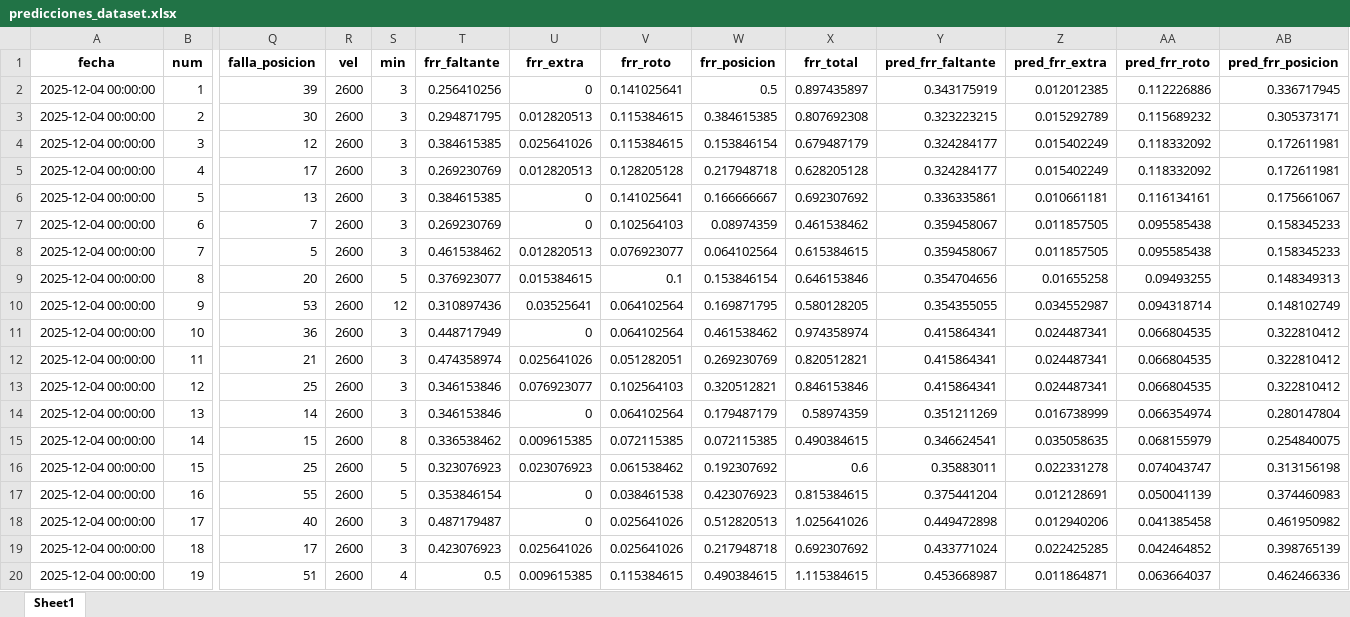
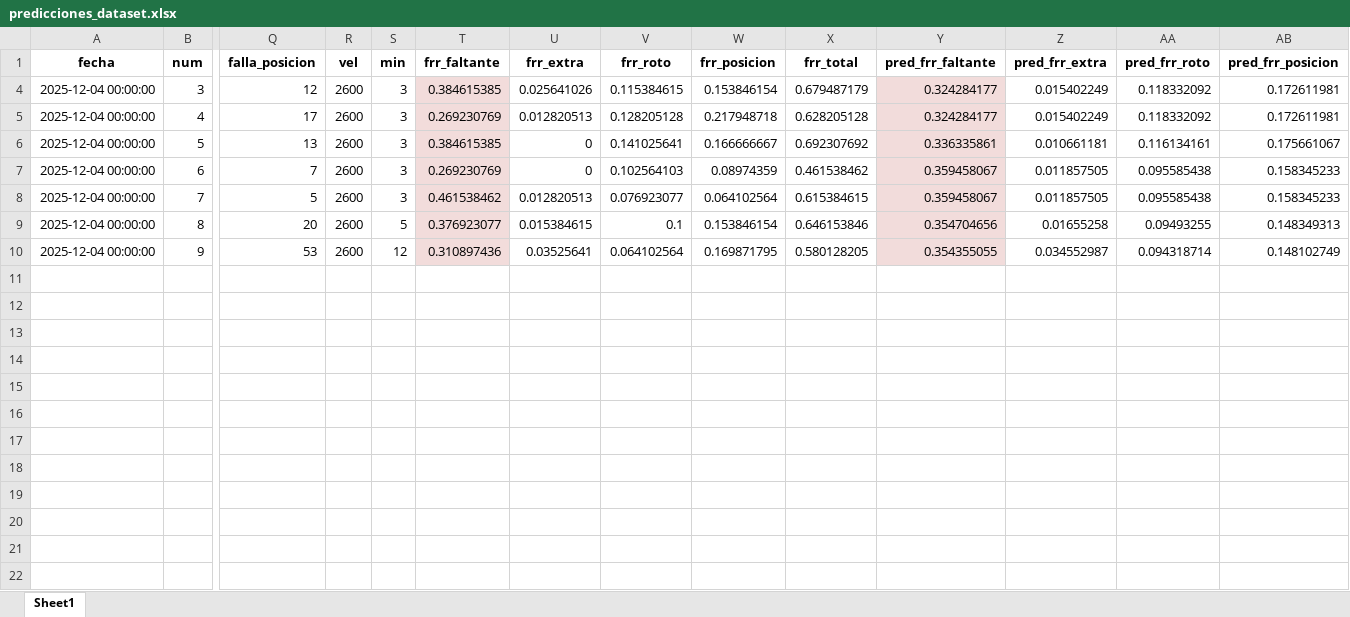
Before and after one commit to PacoTinoco/Failures-PMI, an Excel workbook: salidas_modelo/predicciones_dataset.xlsx, sheet Sheet1, drawn as a sheet; only a part is shown, gaps mark what is left out; values as stored, in another font and other column widths than the file's, no borders; rows hold the shown columns only; the diff covers the shown part only; the diff names each change by its address in the sheet, - before the commit and + after, or states it on an @@ line.

```diff
--- a/salidas_modelo/predicciones_dataset.xlsx (sheet Sheet1)
+++ b/salidas_modelo/predicciones_dataset.xlsx (sheet Sheet1)
@@ row 2 hidden: 2025-12-04 00:00:00 | 1 | 39 | 2600 | 3 | 0.256410256 | 0 | 0.141025641 | 0.5 | 0.897435897 | 0.343175919 | 0.012012385 | 0.112226886 | 0.336717945 @@
@@ row 3 hidden: 2025-12-04 00:00:00 | 2 | 30 | 2600 | 3 | 0.294871795 | 0.012820513 | 0.115384615 | 0.384615385 | 0.807692308 | 0.323223215 | 0.015292789 | 0.115689232 | 0.305373171 @@
-T4:T10 fill: none
+T4:T10 fill: #F2DCDB
-Y4:Y10 fill: none
+Y4:Y10 fill: #F2DCDB
@@ row 11 hidden: 2025-12-04 00:00:00 | 10 | 36 | 2600 | 3 | 0.448717949 | 0 | 0.064102564 | 0.461538462 | 0.974358974 | 0.415864341 | 0.024487341 | 0.066804535 | 0.322810412 @@
@@ row 12 hidden: 2025-12-04 00:00:00 | 11 | 21 | 2600 | 3 | 0.474358974 | 0.025641026 | 0.051282051 | 0.269230769 | 0.820512821 | 0.415864341 | 0.024487341 | 0.066804535 | 0.322810412 @@
@@ row 13 hidden: 2025-12-04 00:00:00 | 12 | 25 | 2600 | 3 | 0.346153846 | 0.076923077 | 0.102564103 | 0.320512821 | 0.846153846 | 0.415864341 | 0.024487341 | 0.066804535 | 0.322810412 @@
@@ row 14 hidden: 2025-12-04 00:00:00 | 13 | 14 | 2600 | 3 | 0.346153846 | 0 | 0.064102564 | 0.179487179 | 0.58974359 | 0.351211269 | 0.016738999 | 0.066354974 | 0.280147804 @@
@@ row 15 hidden: 2025-12-04 00:00:00 | 14 | 15 | 2600 | 8 | 0.336538462 | 0.009615385 | 0.072115385 | 0.072115385 | 0.490384615 | 0.346624541 | 0.035058635 | 0.068155979 | 0.254840075 @@
@@ row 16 hidden: 2025-12-04 00:00:00 | 15 | 25 | 2600 | 5 | 0.323076923 | 0.023076923 | 0.061538462 | 0.192307692 | 0.6 | 0.35883011 | 0.022331278 | 0.074043747 | 0.313156198 @@
@@ row 17 hidden: 2025-12-04 00:00:00 | 16 | 55 | 2600 | 5 | 0.353846154 | 0 | 0.038461538 | 0.423076923 | 0.815384615 | 0.375441204 | 0.012128691 | 0.050041139 | 0.374460983 @@
@@ row 18 hidden: 2025-12-04 00:00:00 | 17 | 40 | 2600 | 3 | 0.487179487 | 0 | 0.025641026 | 0.512820513 | 1.025641026 | 0.449472898 | 0.012940206 | 0.041385458 | 0.461950982 @@
@@ row 19 hidden: 2025-12-04 00:00:00 | 18 | 17 | 2600 | 3 | 0.423076923 | 0.025641026 | 0.025641026 | 0.217948718 | 0.692307692 | 0.433771024 | 0.022425285 | 0.042464852 | 0.398765139 @@
@@ row 20 hidden: 2025-12-04 00:00:00 | 19 | 51 | 2600 | 4 | 0.5 | 0.009615385 | 0.115384615 | 0.490384615 | 1.115384615 | 0.453668987 | 0.011864871 | 0.063664037 | 0.462466336 @@
```
Also changed, not shown: 26 hidden or unhidden rows elsewhere in this sheet, FRR-KDF17/FRR_KDF17.xlsx, 8 other files.
